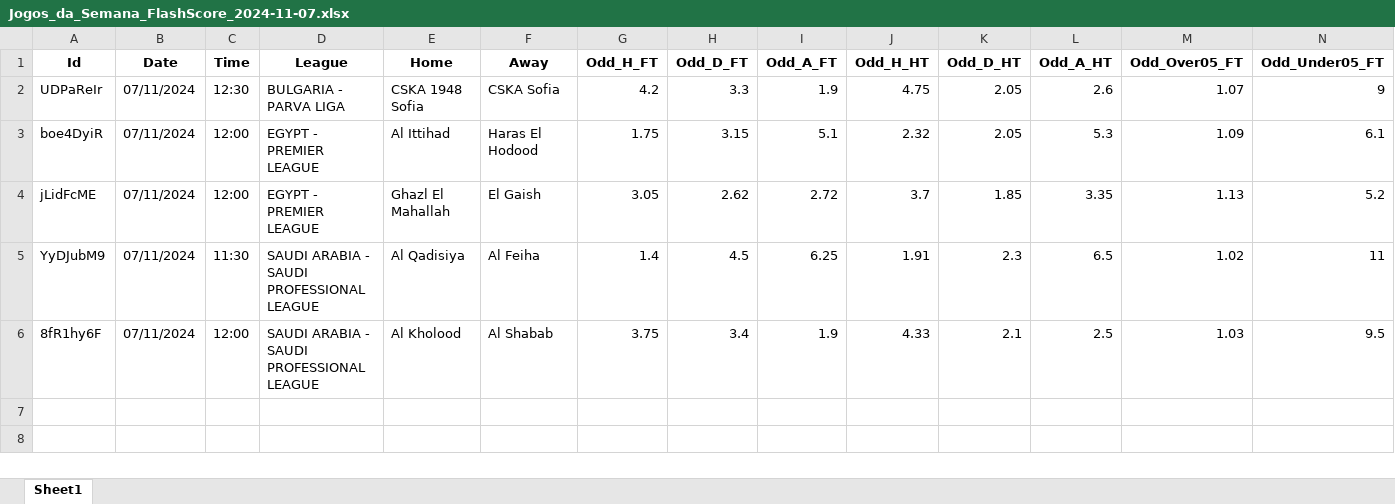
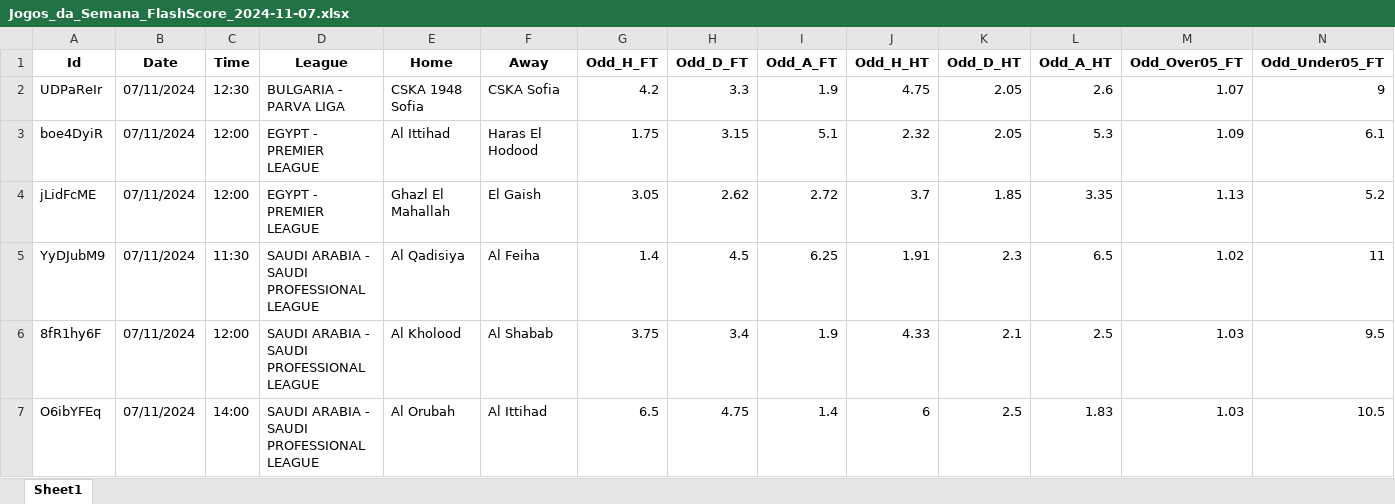
Before and after one commit to mtprado88/jogos_full, an Excel workbook: Jogos_da_Semana_FlashScore_2024-11-07.xlsx, sheet Sheet1, drawn as a sheet; only a part is shown; values as stored, in another font and other column widths than the file's, no borders; rows hold the shown columns only; the diff names each change by its address in the sheet, - before the commit and + after, or states it on an @@ line.

Commit message:
Atualizando o arquivo XLSX

```diff
--- a/Jogos_da_Semana_FlashScore_2024-11-07.xlsx (sheet Sheet1)
+++ b/Jogos_da_Semana_FlashScore_2024-11-07.xlsx (sheet Sheet1)
+row 7: O6ibYFEq | 07/11/2024 | 14:00 | SAUDI ARABIA - SAUDI PROFESSIONAL LEAGUE | Al Orubah | Al Ittihad | 6.5 | 4.75 | 1.4 | 6 | 2.5 | 1.83 | 1.03 | 10.5
```
